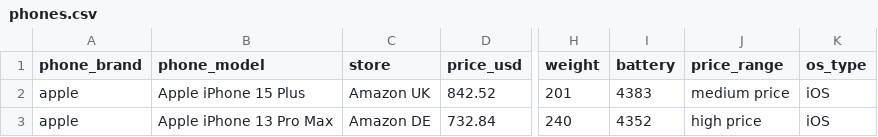
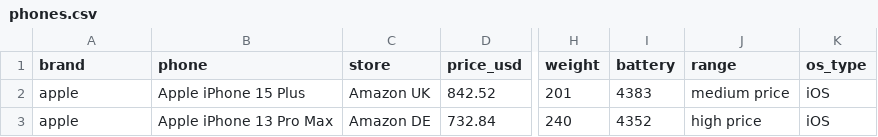
Before and after one commit to akshay-v-kaushik/chatDB, a CSV file: datasets/phones.csv, drawn as a sheet; only a part is shown, gaps mark what is left out; the diff names each change by its address in the sheet, - before the commit and + after, or states it on an @@ line.

```diff
--- a/datasets/phones.csv
+++ b/datasets/phones.csv
-A1: phone_brand
+A1: brand
-B1: phone_model
+B1: phone
-J1: price_range
+J1: range
```
Also changed, not shown: 9 other files.
